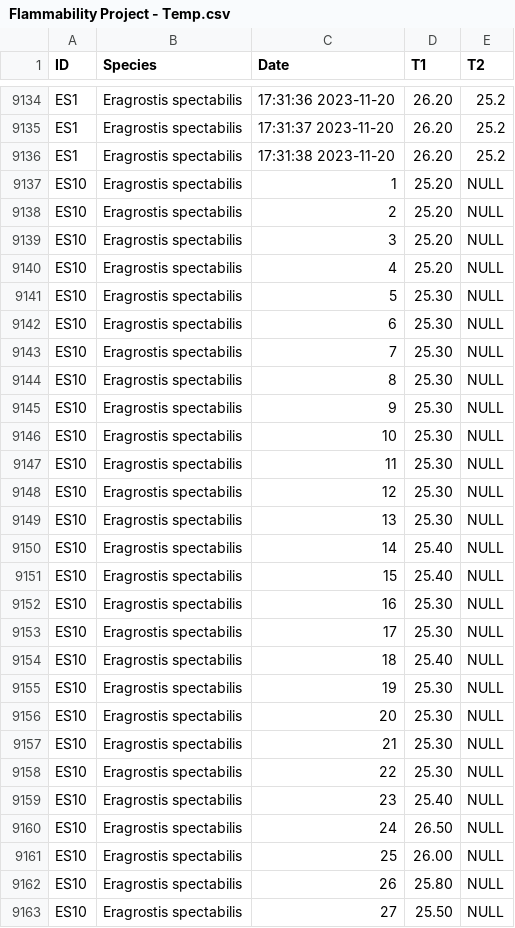
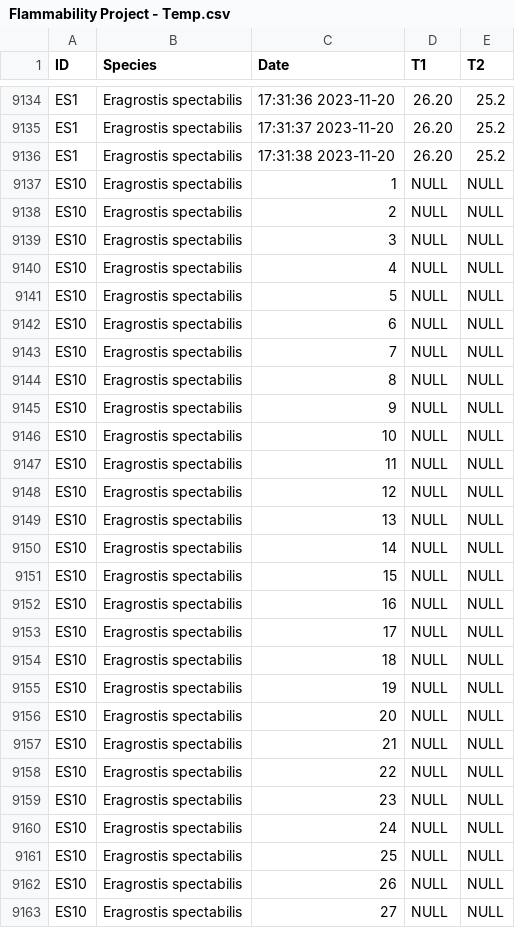
Before and after one commit to Gagemo/Grass-Flammability, a CSV file: Data/Flammability Project - Temp.csv, drawn as a sheet; only a part is shown, gaps mark what is left out; the diff covers the shown part only.

```diff
--- a/Data/Flammability Project - Temp.csv
+++ b/Data/Flammability Project - Temp.csv
@@ -9136,28 +9136,28 @@ ES1,Eragrostis spectabilis,17:31:37 2023-11-20,26.20,25.2
 ES1,Eragrostis spectabilis,17:31:38 2023-11-20,26.20,25.2
-ES10,Eragrostis spectabilis,1,25.20,NULL
-ES10,Eragrostis spectabilis,2,25.20,NULL
-ES10,Eragrostis spectabilis,3,25.20,NULL
-ES10,Eragrostis spectabilis,4,25.20,NULL
-ES10,Eragrostis spectabilis,5,25.30,NULL
-ES10,Eragrostis spectabilis,6,25.30,NULL
-ES10,Eragrostis spectabilis,7,25.30,NULL
-ES10,Eragrostis spectabilis,8,25.30,NULL
-ES10,Eragrostis spectabilis,9,25.30,NULL
-ES10,Eragrostis spectabilis,10,25.30,NULL
-ES10,Eragrostis spectabilis,11,25.30,NULL
-ES10,Eragrostis spectabilis,12,25.30,NULL
-ES10,Eragrostis spectabilis,13,25.30,NULL
-ES10,Eragrostis spectabilis,14,25.40,NULL
-ES10,Eragrostis spectabilis,15,25.40,NULL
-ES10,Eragrostis spectabilis,16,25.30,NULL
-ES10,Eragrostis spectabilis,17,25.30,NULL
-ES10,Eragrostis spectabilis,18,25.40,NULL
-ES10,Eragrostis spectabilis,19,25.30,NULL
-ES10,Eragrostis spectabilis,20,25.30,NULL
-ES10,Eragrostis spectabilis,21,25.30,NULL
-ES10,Eragrostis spectabilis,22,25.30,NULL
-ES10,Eragrostis spectabilis,23,25.40,NULL
-ES10,Eragrostis spectabilis,24,26.50,NULL
-ES10,Eragrostis spectabilis,25,26.00,NULL
-ES10,Eragrostis spectabilis,26,25.80,NULL
-ES10,Eragrostis spectabilis,27,25.50,NULL
+ES10,Eragrostis spectabilis,1,NULL,NULL
+ES10,Eragrostis spectabilis,2,NULL,NULL
+ES10,Eragrostis spectabilis,3,NULL,NULL
+ES10,Eragrostis spectabilis,4,NULL,NULL
+ES10,Eragrostis spectabilis,5,NULL,NULL
+ES10,Eragrostis spectabilis,6,NULL,NULL
+ES10,Eragrostis spectabilis,7,NULL,NULL
+ES10,Eragrostis spectabilis,8,NULL,NULL
+ES10,Eragrostis spectabilis,9,NULL,NULL
+ES10,Eragrostis spectabilis,10,NULL,NULL
+ES10,Eragrostis spectabilis,11,NULL,NULL
+ES10,Eragrostis spectabilis,12,NULL,NULL
+ES10,Eragrostis spectabilis,13,NULL,NULL
+ES10,Eragrostis spectabilis,14,NULL,NULL
+ES10,Eragrostis spectabilis,15,NULL,NULL
+ES10,Eragrostis spectabilis,16,NULL,NULL
+ES10,Eragrostis spectabilis,17,NULL,NULL
+ES10,Eragrostis spectabilis,18,NULL,NULL
+ES10,Eragrostis spectabilis,19,NULL,NULL
+ES10,Eragrostis spectabilis,20,NULL,NULL
+ES10,Eragrostis spectabilis,21,NULL,NULL
+ES10,Eragrostis spectabilis,22,NULL,NULL
+ES10,Eragrostis spectabilis,23,NULL,NULL
+ES10,Eragrostis spectabilis,24,NULL,NULL
+ES10,Eragrostis spectabilis,25,NULL,NULL
+ES10,Eragrostis spectabilis,26,NULL,NULL
+ES10,Eragrostis spectabilis,27,NULL,NULL
```
Also changed, not shown: 54 edited cells elsewhere in this file, Data/Flammability Project - Time.csv, 11 other files.
